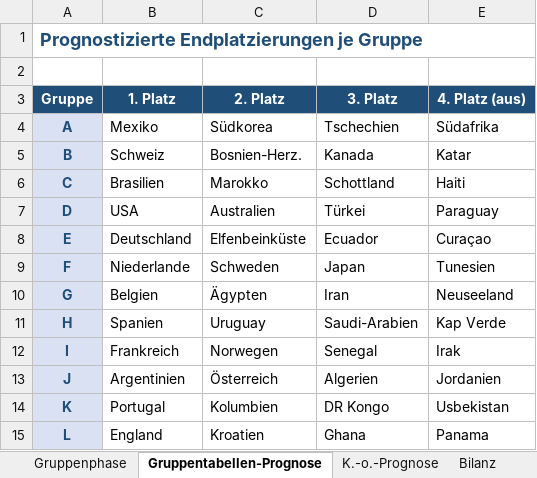
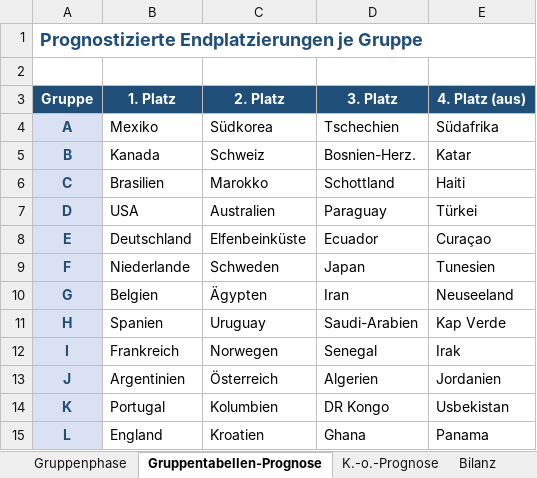
Before and after one commit to Sebastianue/hallo-github, an Excel workbook: WM-2026-Prognose.xlsx, sheet Gruppentabellen-Prognose, drawn as a sheet; values as stored, in another font and other column widths than the file's, no borders; the diff names each change by its address in the sheet, - before the commit and + after, or states it on an @@ line.

```diff
--- a/WM-2026-Prognose.xlsx (sheet Gruppentabellen-Prognose)
+++ b/WM-2026-Prognose.xlsx (sheet Gruppentabellen-Prognose)
-B5 (1. Platz): Schweiz
+B5 (1. Platz): Kanada
-C5 (2. Platz): Bosnien-Herz.
+C5 (2. Platz): Schweiz
-D5 (3. Platz): Kanada
+D5 (3. Platz): Bosnien-Herz.
-D7 (3. Platz): Türkei
+D7 (3. Platz): Paraguay
-E7 (4. Platz (aus)): Paraguay
+E7 (4. Platz (aus)): Türkei
```
Also changed, not shown: sheet Bilanz, sheet Gruppenphase, 3 other files.
